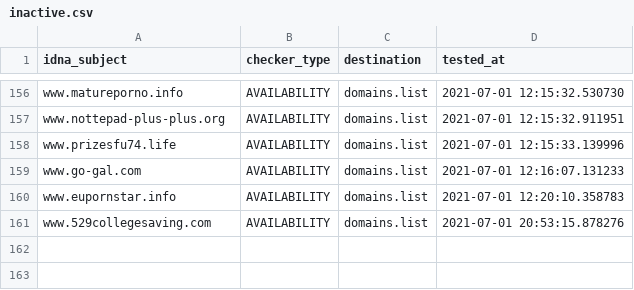
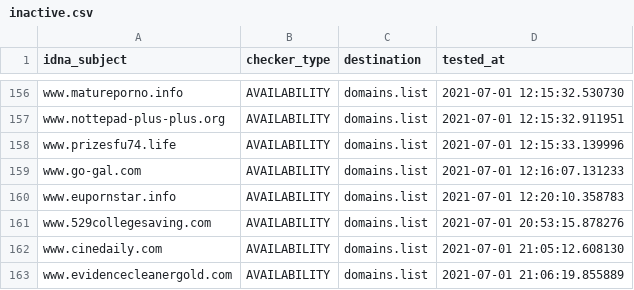
Before and after one commit to Ultimate-Hosts-Blacklist/BaddBoyzHosts, a CSV file: .pyfunceble/inactive.csv, drawn as a sheet; only a part is shown, gaps mark what is left out.

```diff
--- a/.pyfunceble/inactive.csv
+++ b/.pyfunceble/inactive.csv
@@ -161 +161,3 @@ www.eupornstar.info,AVAILABILITY,domains.list,2021-07-01 12:20:10.358783
 www.529collegesaving.com,AVAILABILITY,domains.list,2021-07-01 20:53:15.878276
+www.cinedaily.com,AVAILABILITY,domains.list,2021-07-01 21:05:12.608130
+www.evidencecleanergold.com,AVAILABILITY,domains.list,2021-07-01 21:06:19.855889
```
Also changed, not shown: 19 other files.
